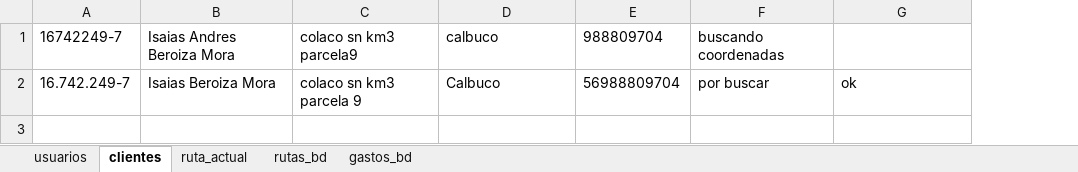
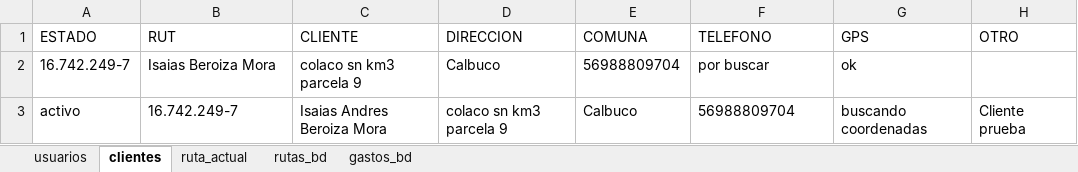
Before and after one commit to Ishovias/mc-ruta-admin, an Excel workbook: bd/mediclean_bd.xlsx, sheet clientes, drawn as a sheet; values as stored, in another font and other column widths than the file's, no borders; removed rows and columns are numbered as before the commit, all else as after; the diff names each change by its address in the sheet, - before the commit and + after, or states it on an @@ line.

```diff
--- a/bd/mediclean_bd.xlsx (sheet clientes)
+++ b/bd/mediclean_bd.xlsx (sheet clientes)
+column H, empty
-row 1: 16742249-7 | Isaias Andres Beroiza Mora | colaco sn km3 parcela9 | calbuco | 988809704 | buscando coordenadas
+row 1: ESTADO | RUT | CLIENTE | DIRECCION | COMUNA | TELEFONO | GPS | OTRO
+row 3: activo | 16.742.249-7 | Isaias Andres Beroiza Mora | colaco sn km3 parcela 9 | Calbuco | 56988809704 | buscando coordenadas | Cliente prueba
```
Also changed, not shown: 5 other files.
